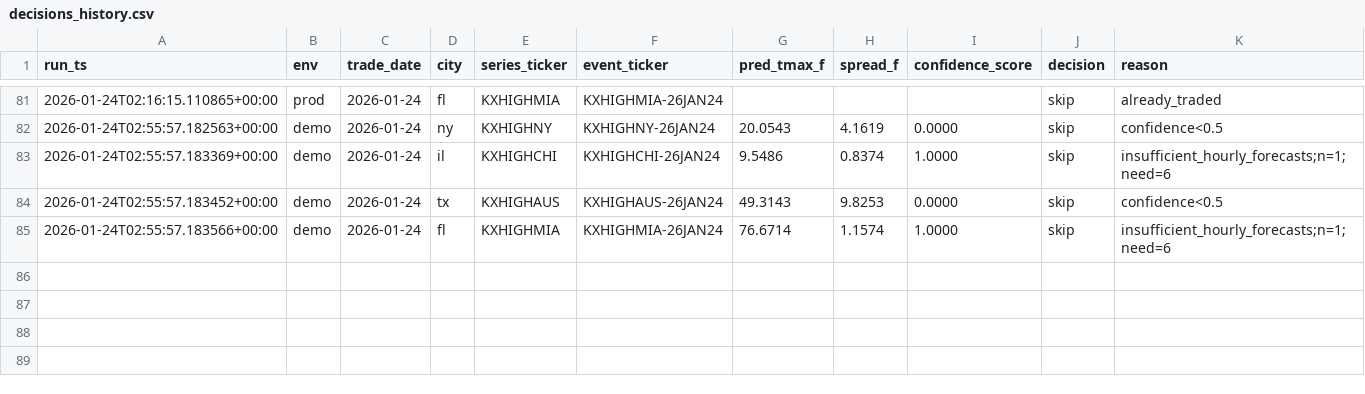
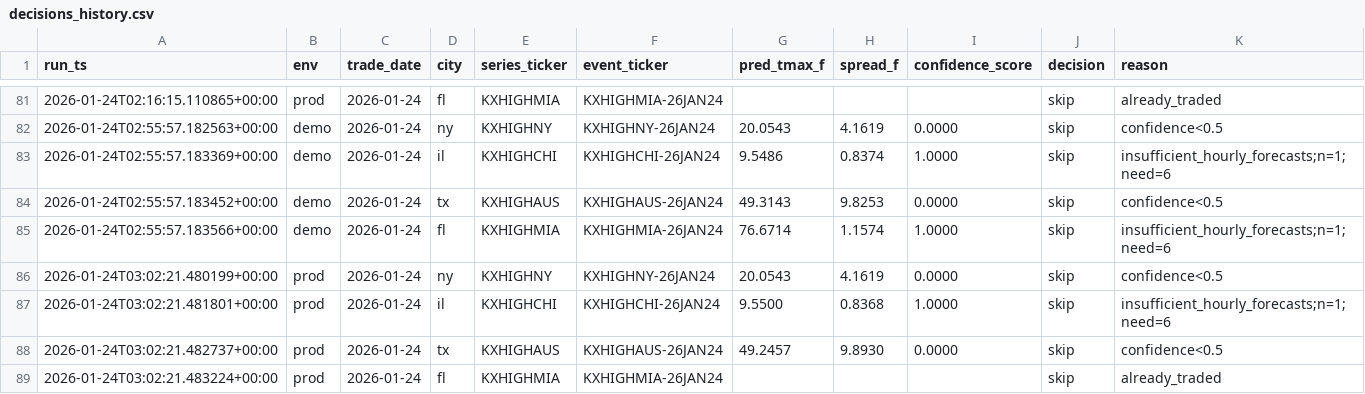
Before and after one commit to JHenzi/weatherbots, a CSV file: Data/decisions_history.csv, drawn as a sheet; only a part is shown, gaps mark what is left out.

```diff
--- a/Data/decisions_history.csv
+++ b/Data/decisions_history.csv
@@ -85 +85,5 @@ run_ts,env,trade_date,city,series_ticker,event_ticker,pred_tmax_f,spread_f,confi
 2026-01-24T02:55:57.183566+00:00,demo,2026-01-24,fl,KXHIGHMIA,KXHIGHMIA-26JAN24,76.6714,1.1574,1.0000,skip,insufficient_hourly_forecasts;n=1;need=6
+2026-01-24T03:02:21.480199+00:00,prod,2026-01-24,ny,KXHIGHNY,KXHIGHNY-26JAN24,20.0543,4.1619,0.0000,skip,confidence<0.5
+2026-01-24T03:02:21.481801+00:00,prod,2026-01-24,il,KXHIGHCHI,KXHIGHCHI-26JAN24,9.5500,0.8368,1.0000,skip,insufficient_hourly_forecasts;n=1;need=6
+2026-01-24T03:02:21.482737+00:00,prod,2026-01-24,tx,KXHIGHAUS,KXHIGHAUS-26JAN24,49.2457,9.8930,0.0000,skip,confidence<0.5
+2026-01-24T03:02:21.483224+00:00,prod,2026-01-24,fl,KXHIGHMIA,KXHIGHMIA-26JAN24,,,,skip,already_traded
```
Also changed, not shown: Data/eval_history.csv, Data/predictions_history.csv, 9 other files.
